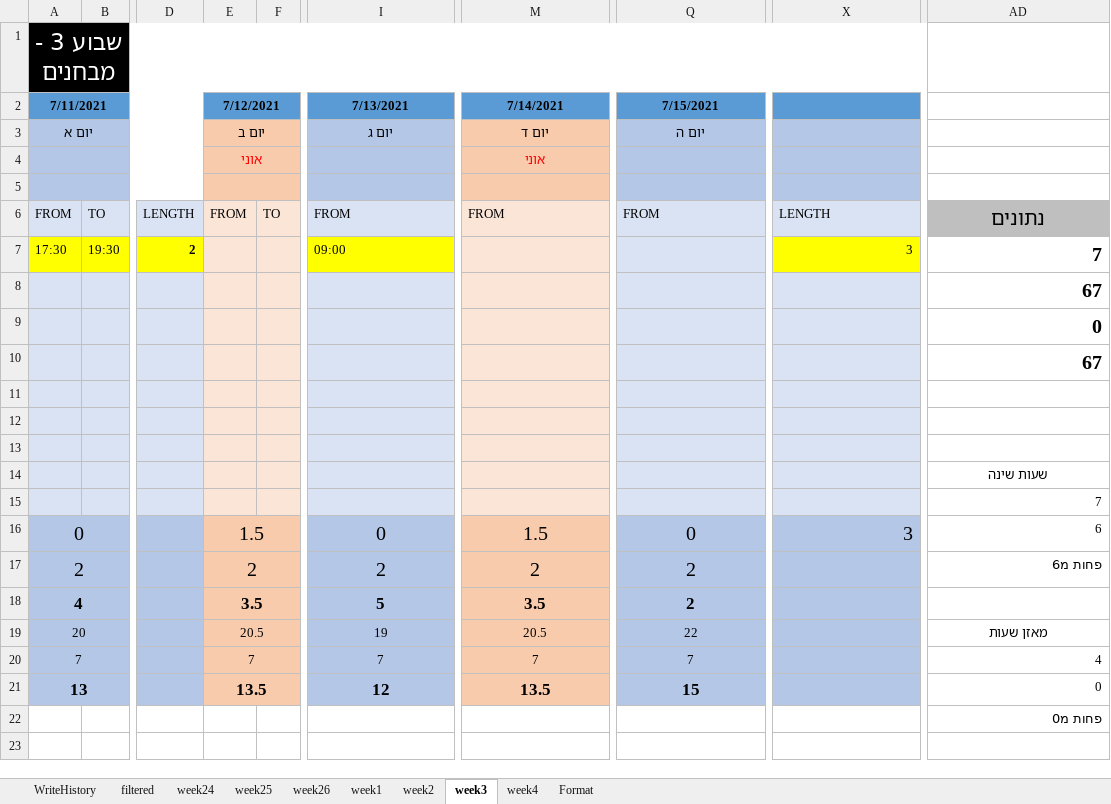
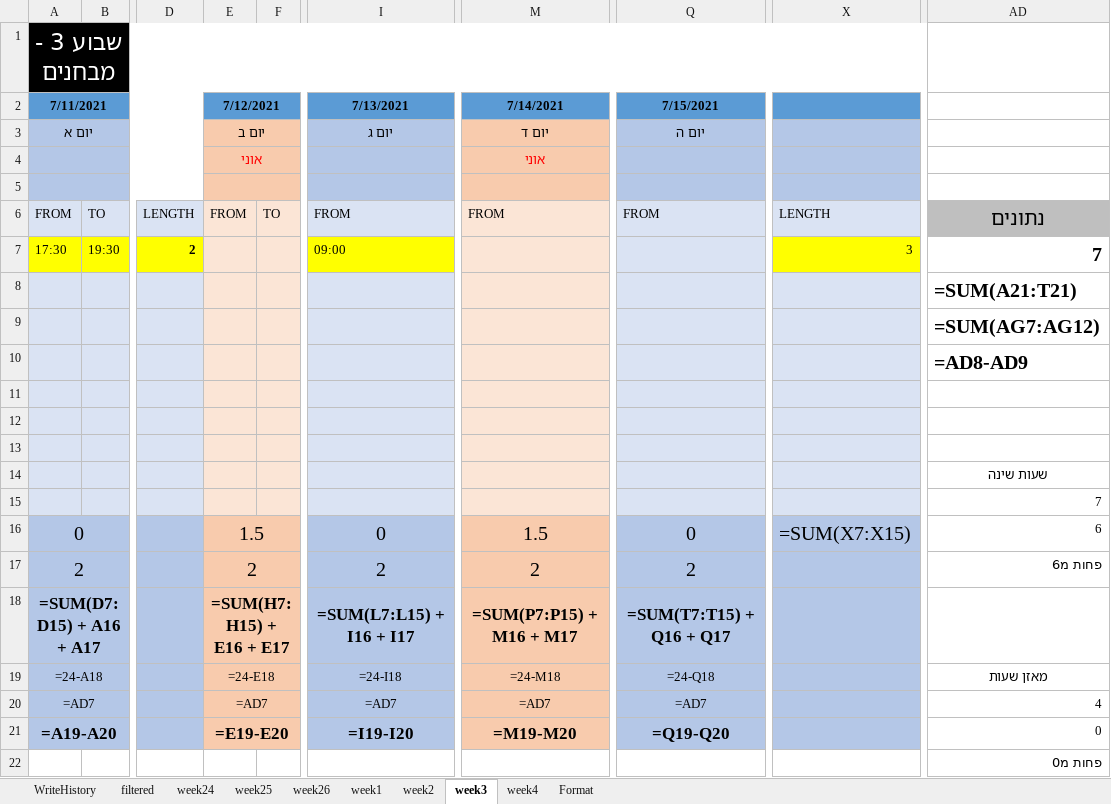
Before and after one commit to avivdro/autoCal, an Excel workbook: database.xlsx, sheet week3, drawn as a sheet; only a part is shown, gaps mark what is left out; values as stored, in another font and other column widths than the file's, no borders; formulas without a stored value are shown as written; conditional formats not drawn; the diff names each change by its address in the sheet, - before the commit and + after, or states it on an @@ line.

```diff
--- a/database.xlsx (sheet week3)
+++ b/database.xlsx (sheet week3)
-AD8: 67
+AD8: =SUM(A21:T21)
-AD9: 0
+AD9: =SUM(AG7:AG12)
-AD10: 67
+AD10: =AD8-AD9
-X16: 3
+X16: =SUM(X7:X15)
-A18: 4
+A18: =SUM(D7:D15) + A16 + A17
-E18: 3.5
+E18: =SUM(H7:H15) + E16 + E17
-I18: 5
+I18: =SUM(L7:L15) + I16 + I17
-M18: 3.5
+M18: =SUM(P7:P15) + M16 + M17
-Q18: 2
+Q18: =SUM(T7:T15) + Q16 + Q17
-A19: 20
+A19: =24-A18
-E19: 20.5
+E19: =24-E18
-I19: 19
+I19: =24-I18
-M19: 20.5
+M19: =24-M18
-Q19: 22
+Q19: =24-Q18
-A20: 7
+A20: =AD7
-E20: 7
+E20: =AD7
-I20: 7
+I20: =AD7
-M20: 7
+M20: =AD7
-Q20: 7
+Q20: =AD7
-A21: 13
+A21: =A19-A20
-E21: 13.5
+E21: =E19-E20
-I21: 12
+I21: =I19-I20
-M21: 13.5
+M21: =M19-M20
-Q21: 15
+Q21: =Q19-Q20
```
Also changed, not shown: sheet week25, sheet week26, sheet WriteHistory, sheet Format, sheet week2, sheet week24, 3 more sheets, 5 other files.
